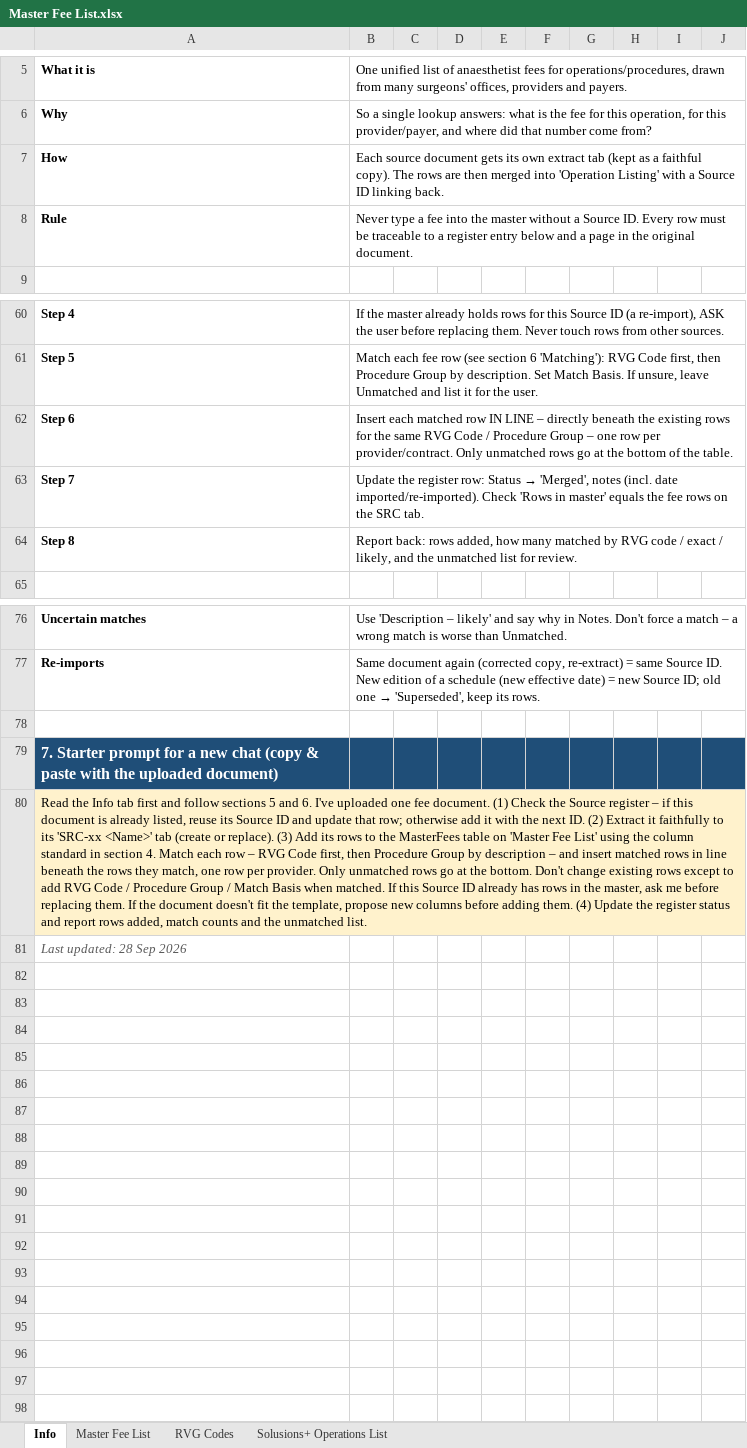
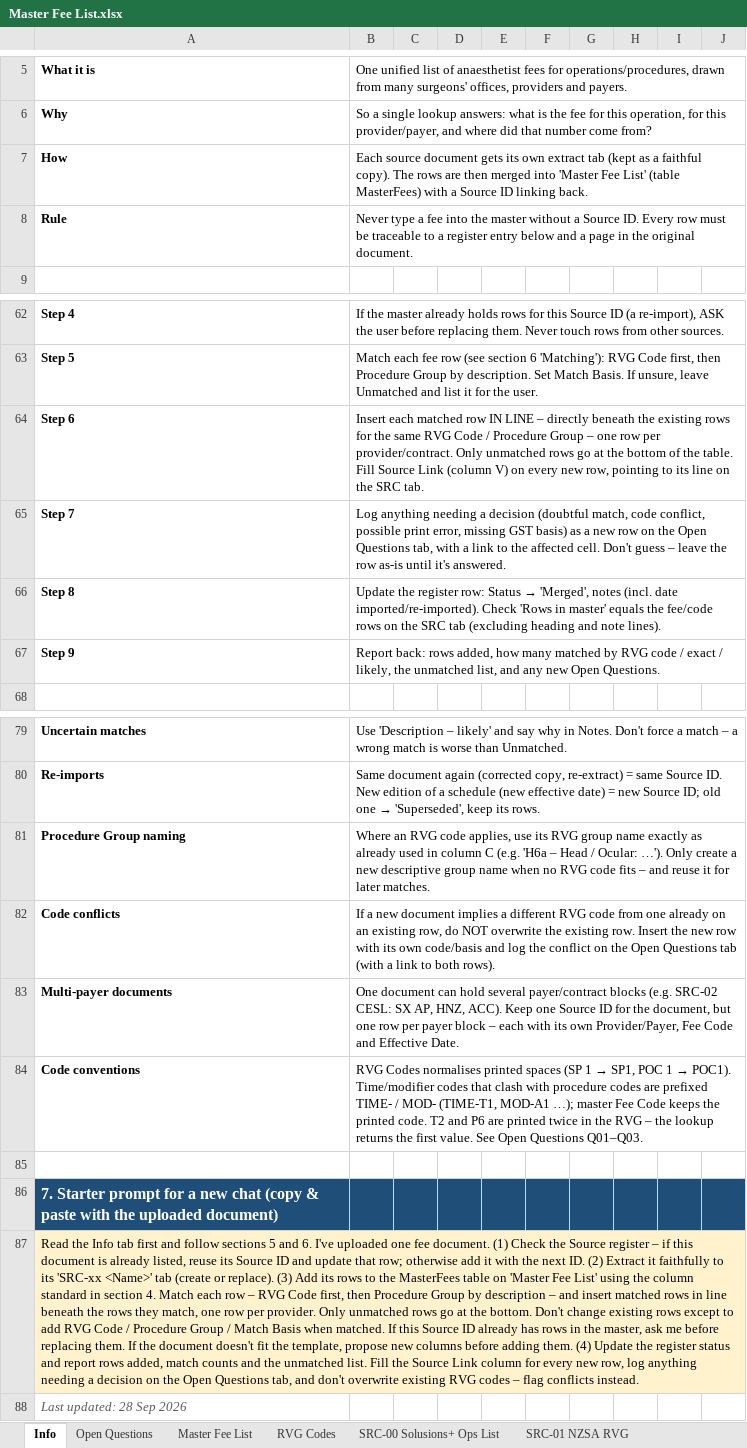
Before and after one commit to DFraserStratos/AnaesthesiaAssociatesRFP, an Excel workbook: docs/discovery-reference/Data files/Master Fee List.xlsx, sheet Info, drawn as a sheet; only a part is shown, gaps mark what is left out; values as stored, in another font and other column widths than the file's, no borders; table styles not drawn; addresses are those after the commit; the diff covers the shown part only; the diff names each change by its address in the sheet, - before the commit and + after, or states it on an @@ line.

Commit message:
Master file update

```diff
--- a/docs/discovery-reference/Data files/Master Fee List.xlsx (sheet Info)
+++ b/docs/discovery-reference/Data files/Master Fee List.xlsx (sheet Info)
-sheet tab: Solusions+ Operations List
+sheet tab: SRC-00 Solusions+ Ops List
+sheet tab: Open Questions
+sheet tab: SRC-01 NZSA RVG
-B7: …merged into 'Operation Listing' with a…
+B7: …merged into 'Master Fee List' (table MasterFees) with a…
-B64: …the table.
+B64: …the table. Fill Source Link (column V) on every new row, pointing to its line on the SRC tab.
@@ B65: Update the register row: Status → 'Merged', notes (incl. date imported/re-imported). Check 'Rows in master' equals the fee rows on the SRC tab. → Log anything needing a decision (doubtful match, code conflict, possible print error, missing GST basis) as a new row on the Open Questions tab, with a link to the affected cell. Don't guess – leave the row as-is until it's answered. @@
@@ B66: Report back: rows added, how many matched by RVG code / exact / likely, and the unmatched list for review. → Update the register row: Status → 'Merged', notes (incl. date imported/re-imported). Check 'Rows in master' equals the fee/code rows on the SRC tab (excluding heading and note lines). @@
+row 67: Step 9 | Report back: rows added, how many matched by RVG code / exact / likely, the unmatched list, and any new Open Questions.
+row 81: Procedure Group naming | Where an RVG code applies, use its RVG group name exactly as already used in column C (e.g. 'H6a – Head / Ocular: …'). Only create a new descriptive group name when no RVG code fits – and reuse it for later matches.
+row 82: Code conflicts | If a new document implies a different RVG code from one already on an existing row, do NOT overwrite the existing row. Insert the new row with its own code/basis and log the conflict on the Open Questions tab (with a link to both rows).
+row 83: Multi-payer documents | One document can hold several payer/contract blocks (e.g. SRC-02 CESL: SX AP, HNZ, ACC). Keep one Source ID for the document, but one row per payer block – each with its own Provider/Payer, Fee Code and Effective Date.
+row 84: Code conventions | RVG Codes normalises printed spaces (SP 1 → SP1, POC 1 → POC1). Time/modifier codes that clash with procedure codes are prefixed TIME- / MOD- (TIME-T1, MOD-A1 …); master Fee Code keeps the printed code. T2 and P6 are printed twice in the RVG – the lookup returns the first value. See Open Questions Q01–Q03.
-A87: …unmatched list.
+A87: …unmatched list. Fill the Source Link column for every new row, log anything needing a decision on the Open Questions tab, and don't overwrite existing RVG codes – flag conflicts instead.
```
Also changed, not shown: 2 added rows and 12 edited cells elsewhere in this sheet, sheet Master Fee List, sheet RVG Codes.
